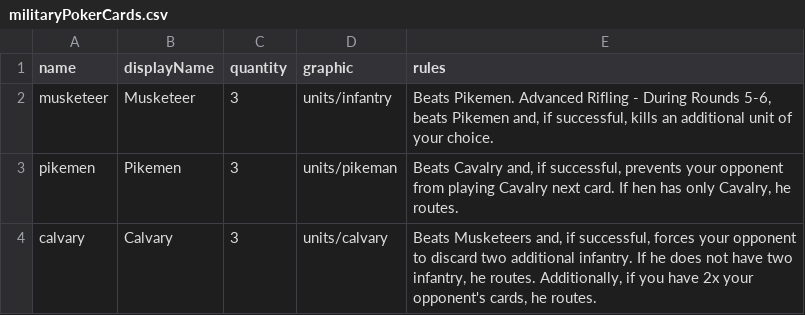
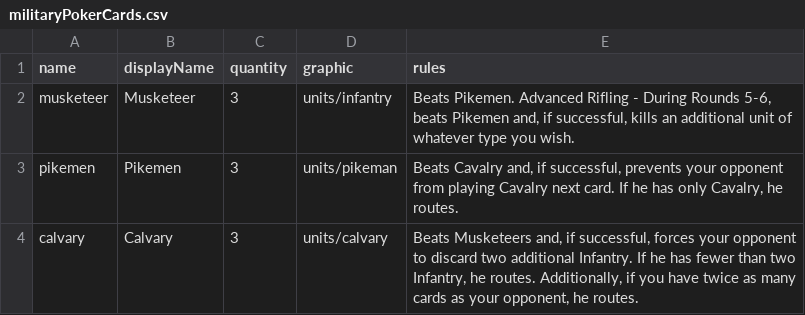
Before and after one commit to TheNextGuy32/peace-of-westfalia, a CSV file: gamedata/piece/militaryPokerCards.csv, drawn as a sheet.

Commit message:
Fix military card typos

```diff
--- a/gamedata/piece/militaryPokerCards.csv
+++ b/gamedata/piece/militaryPokerCards.csv
@@ -1,4 +1,4 @@
 name,displayName,quantity,graphic,rules
-musketeer,Musketeer,3,units/infantry,"Beats Pikemen. Advanced Rifling - During Rounds 5-6, beats Pikemen and, if successful, kills an additional unit of your choice."
-pikemen,Pikemen,3,units/pikeman,"Beats Cavalry and, if successful, prevents your opponent from playing Cavalry next card. If hen has only Cavalry, he routes."
-calvary,Calvary,3,units/calvary,"Beats Musketeers and, if successful, forces your opponent to discard two additional infantry. If he does not have two infantry, he routes. Additionally, if you have 2x your opponent's cards, he routes."
+musketeer,Musketeer,3,units/infantry,"Beats Pikemen. Advanced Rifling - During Rounds 5-6, beats Pikemen and, if successful, kills an additional unit of whatever type you wish."
+pikemen,Pikemen,3,units/pikeman,"Beats Cavalry and, if successful, prevents your opponent from playing Cavalry next card. If he has only Cavalry, he routes."
+calvary,Calvary,3,units/calvary,"Beats Musketeers and, if successful, forces your opponent to discard two additional Infantry. If he has fewer than two Infantry, he routes. Additionally, if you have twice as many cards as your opponent, he routes."
```
Also changed, not shown: 1 other file.
